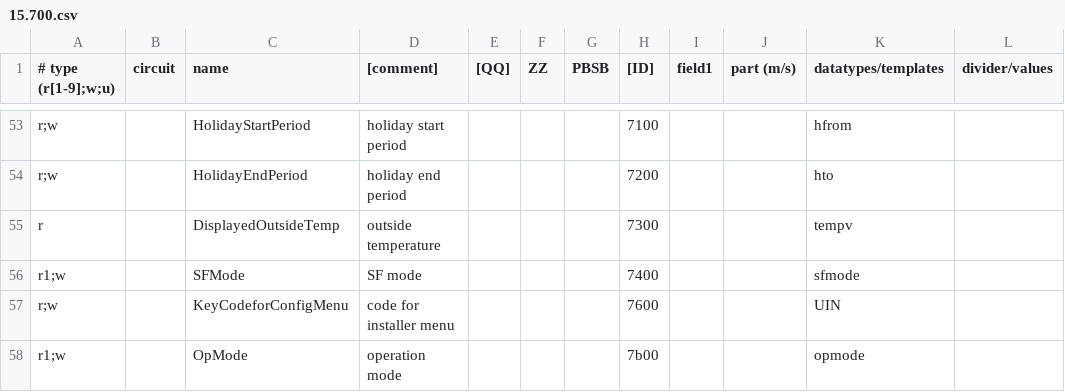
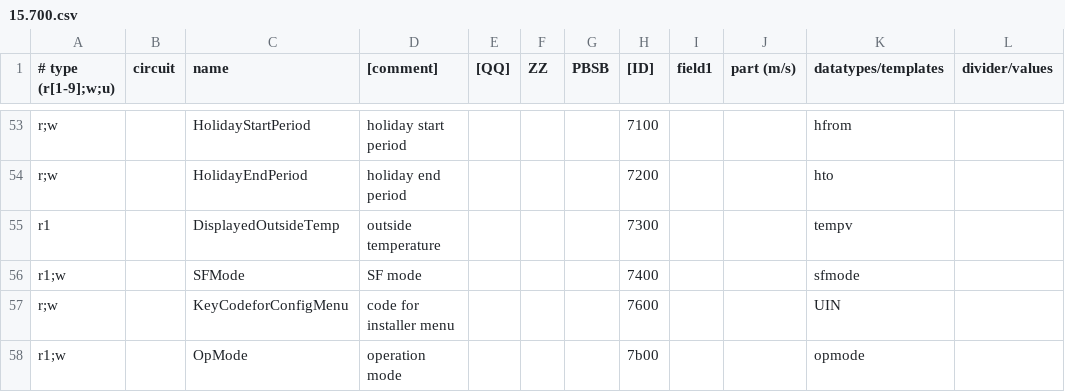
Before and after one commit to L480/ebusd-configuration, a CSV file: ebusd-2.1.x/en/vaillant/15.700.csv, drawn as a sheet; only a part is shown, gaps mark what is left out; the diff names each change by its address in the sheet, - before the commit and + after, or states it on an @@ line.

Commit message:
Update 15.700.csv

```diff
--- a/ebusd-2.1.x/en/vaillant/15.700.csv
+++ b/ebusd-2.1.x/en/vaillant/15.700.csv
-A55 (# type (r[1-9];w;u)): r
+A55 (# type (r[1-9];w;u)): r1
```
